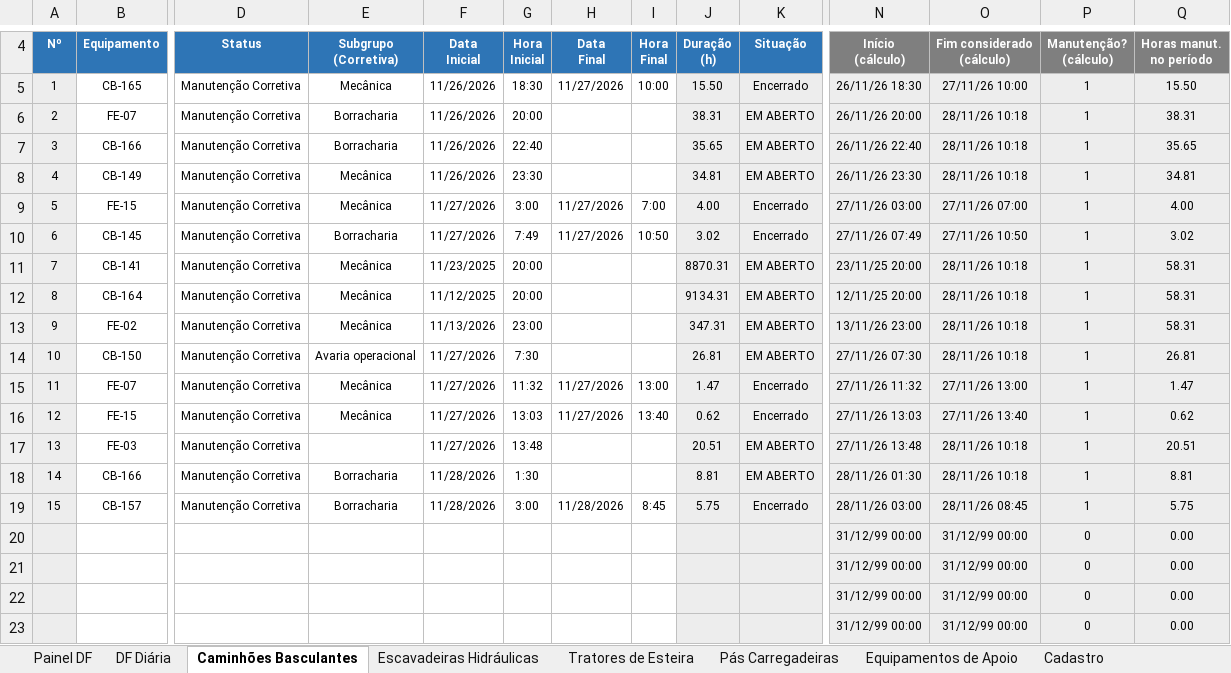
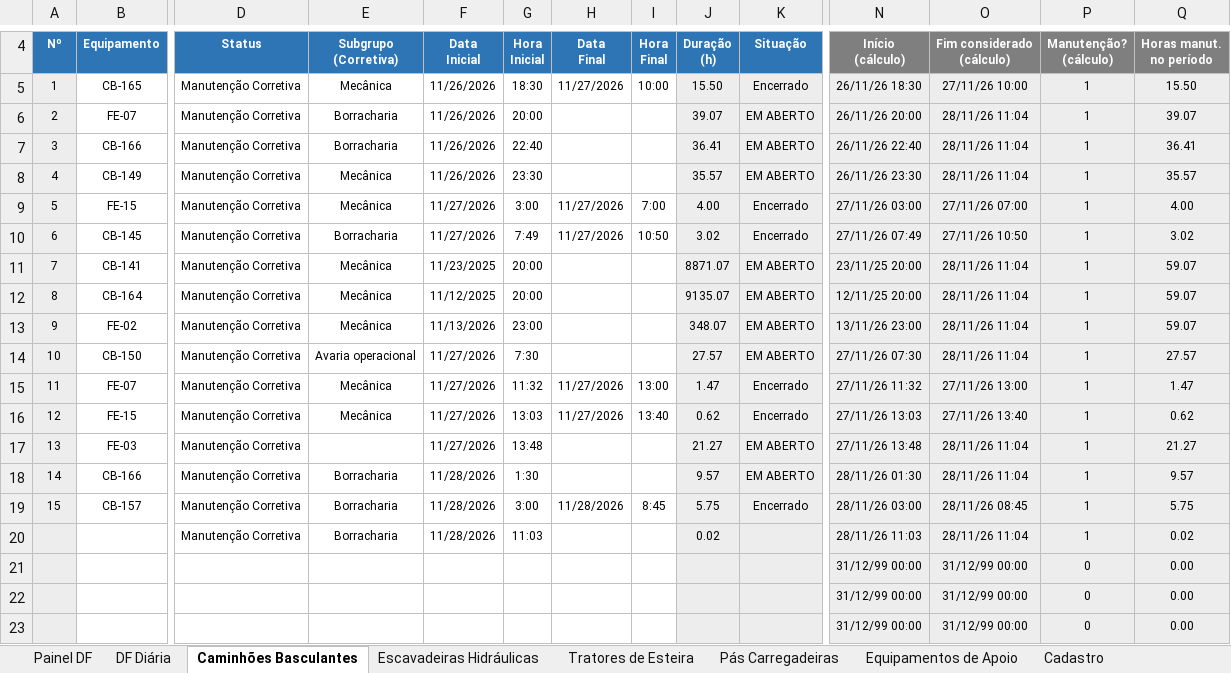
Before and after one commit to Plenz-code/BI-MANUTENCAO, an Excel workbook: planilha.xlsx, sheet Caminhões Basculantes, drawn as a sheet; only a part is shown, gaps mark what is left out; values as stored, in another font and other column widths than the file's, no borders; conditional formats not drawn; removed rows and columns are numbered as before the commit, all else as after; rows hold the shown columns only; the diff names each change by its address in the sheet, - before the commit and + after, or states it on an @@ line.

```diff
--- a/planilha.xlsx (sheet Caminhões Basculantes)
+++ b/planilha.xlsx (sheet Caminhões Basculantes)
-J6: 38.31
+J6: 39.07
-O6:O8: 28/11/26 10:18
+O6:O8: 28/11/26 11:04
-Q6: 38.31
+Q6: 39.07
-J7: 35.65
+J7: 36.41
-Q7: 35.65
+Q7: 36.41
-J8: 34.81
+J8: 35.57
-Q8: 34.81
+Q8: 35.57
-J11: 8870.31
+J11: 8871.07
-O11:O14: 28/11/26 10:18
+O11:O14: 28/11/26 11:04
-Q11:Q13: 58.31
+Q11:Q13: 59.07
-J12: 9134.31
+J12: 9135.07
-J13: 347.31
+J13: 348.07
-J14: 26.81
+J14: 27.57
-Q14: 26.81
+Q14: 27.57
-J17: 20.51
+J17: 21.27
-O17:O18: 28/11/26 10:18
+O17:O18: 28/11/26 11:04
-Q17: 20.51
+Q17: 21.27
-J18: 8.81
+J18: 9.57
-Q18: 8.81
+Q18: 9.57
-row 20:  |  |  |  |  |  |  |  |  |  | 31/12/99 00:00 | 31/12/99 00:00 | 0 | 0.00
+row 20:  |  | Manutenção Corretiva | Borracharia | 11/28/2026 | 11:03 |  |  | 0.02 |  | 28/11/26 11:03 | 28/11/26 11:04 | 1 | 0.02
```
Also changed, not shown: sheet Painel DF, sheet DF Diária, sheet Escavadeiras Hidráulicas, charts or pictures.
